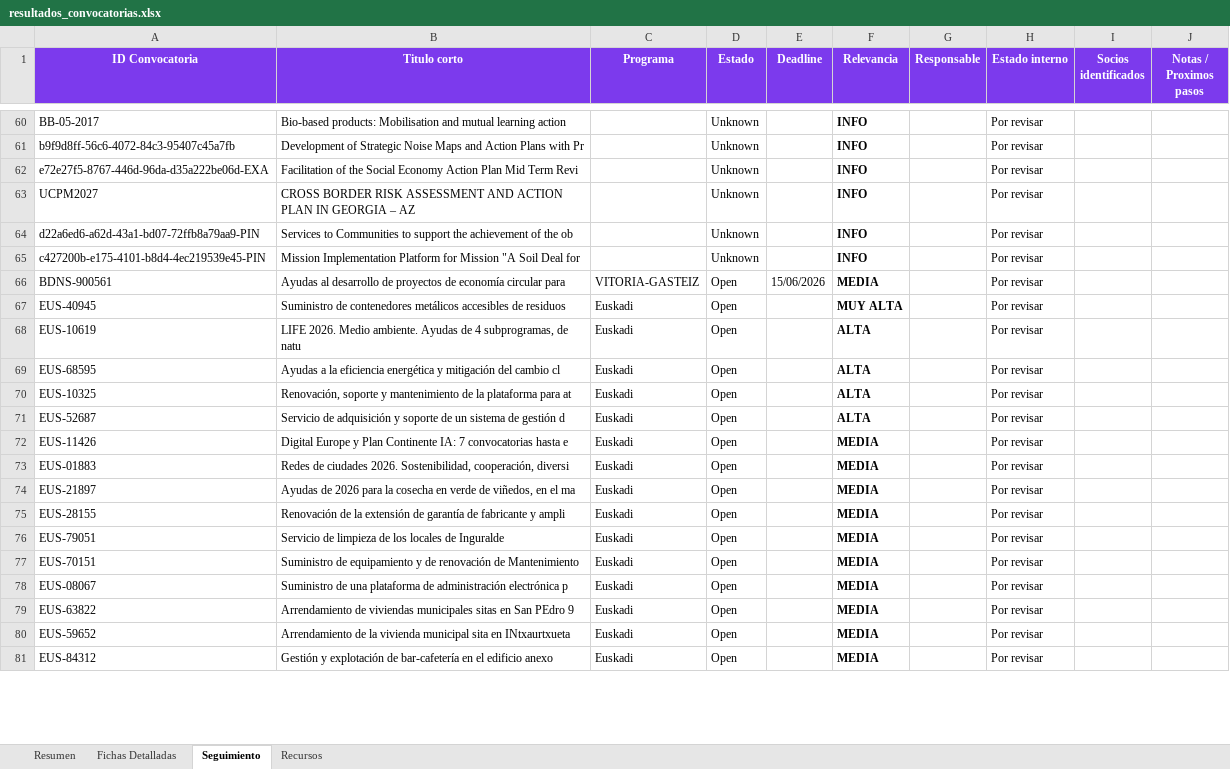
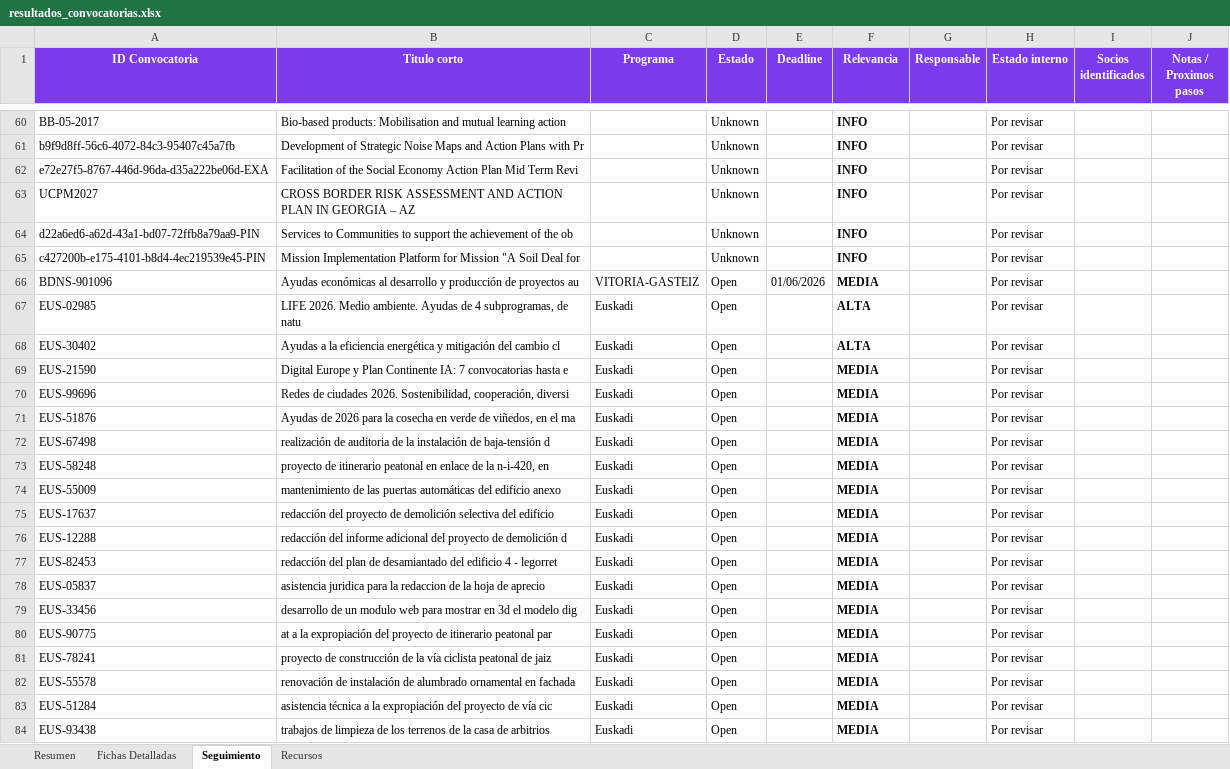
Before and after one commit to haguirre-lab/eu-funding-radar, an Excel workbook: docs/resultados_convocatorias.xlsx, sheet Seguimiento, drawn as a sheet; only a part is shown, gaps mark what is left out; values as stored, in another font and other column widths than the file's, no borders; removed rows and columns are numbered as before the commit, all else as after; the diff covers the shown part only; the diff names each change by its address in the sheet, - before the commit and + after, or states it on an @@ line.

```diff
--- a/docs/resultados_convocatorias.xlsx (sheet Seguimiento)
+++ b/docs/resultados_convocatorias.xlsx (sheet Seguimiento)
-A66 (ID Convocatoria): BDNS-900561
+A66 (ID Convocatoria): BDNS-901096
-B66 (Titulo corto): Ayudas al desarrollo de proyectos de economía circular para
+B66 (Titulo corto): Ayudas económicas al desarrollo y producción de proyectos au
-E66 (Deadline): 15/06/2026
+E66 (Deadline): 01/06/2026
-row 67: EUS-40945 | Suministro de contenedores metálicos accesibles de residuos | Euskadi | Open |  | MUY ALTA |  | Por revisar
-A67 (ID Convocatoria): EUS-10619
+A67 (ID Convocatoria): EUS-02985
-A68 (ID Convocatoria): EUS-68595
+A68 (ID Convocatoria): EUS-30402
-row 70: EUS-10325 | Renovación, soporte y mantenimiento de la plataforma para at | Euskadi | Open |  | ALTA |  | Por revisar
-row 71: EUS-52687 | Servicio de adquisición y soporte de un sistema de gestión d | Euskadi | Open |  | ALTA |  | Por revisar
-A69 (ID Convocatoria): EUS-11426
+A69 (ID Convocatoria): EUS-21590
-A70 (ID Convocatoria): EUS-01883
+A70 (ID Convocatoria): EUS-99696
-A71 (ID Convocatoria): EUS-21897
+A71 (ID Convocatoria): EUS-51876
+row 72: EUS-67498 | realización de auditoria de la instalación de baja-tensión d | Euskadi | Open |  | MEDIA |  | Por revisar
-A73 (ID Convocatoria): EUS-28155
+A73 (ID Convocatoria): EUS-58248
-B73 (Titulo corto): Renovación de la extensión de garantía de fabricante y ampli
+B73 (Titulo corto): proyecto de itinerario peatonal en enlace de la n-i-420, en
-A74 (ID Convocatoria): EUS-79051
+A74 (ID Convocatoria): EUS-55009
-B74 (Titulo corto): Servicio de limpieza de los locales de Inguralde
+B74 (Titulo corto): mantenimiento de las puertas automáticas del edificio anexo
-A75 (ID Convocatoria): EUS-70151
+A75 (ID Convocatoria): EUS-17637
-B75 (Titulo corto): Suministro de equipamiento y de renovación de Mantenimiento
+B75 (Titulo corto): redacción del proyecto de demolición selectiva del edificio
+row 76: EUS-12288 | redacción del informe adicional del proyecto de demolición d | Euskadi | Open |  | MEDIA |  | Por revisar
+row 77: EUS-82453 | redacción del plan de desamiantado del edificio 4 - legorret | Euskadi | Open |  | MEDIA |  | Por revisar
-A78 (ID Convocatoria): EUS-08067
+A78 (ID Convocatoria): EUS-05837
-B78 (Titulo corto): Suministro de una plataforma de administración electrónica p
+B78 (Titulo corto): asistencia juridica para la redaccion de la hoja de aprecio
+row 79: EUS-33456 | desarrollo de un modulo web para mostrar en 3d el modelo dig | Euskadi | Open |  | MEDIA |  | Por revisar
+row 80: EUS-90775 | at a la expropiación del proyecto de itinerario peatonal par | Euskadi | Open |  | MEDIA |  | Por revisar
-A81 (ID Convocatoria): EUS-63822
+A81 (ID Convocatoria): EUS-78241
-B81 (Titulo corto): Arrendamiento de viviendas municipales sitas en San PEdro 9
+B81 (Titulo corto): proyecto de construcción de la vía ciclista peatonal de jaiz
-A82 (ID Convocatoria): EUS-59652
+A82 (ID Convocatoria): EUS-55578
-B82 (Titulo corto): Arrendamiento de la vivienda municipal sita en INtxaurtxueta
+B82 (Titulo corto): renovación de instalación de alumbrado ornamental en fachada
-A83 (ID Convocatoria): EUS-84312
+A83 (ID Convocatoria): EUS-51284
-B83 (Titulo corto): Gestión y explotación de bar-cafetería en el edificio anexo
+B83 (Titulo corto): asistencia técnica a la expropiación del proyecto de vía cic
+row 84: EUS-93438 | trabajos de limpieza de los terrenos de la casa de arbitrios | Euskadi | Open |  | MEDIA |  | Por revisar
```
Also changed, not shown: 3 added rows, 1 removed row, 14 moved rows and 6 edited cells elsewhere in this sheet, sheet Fichas Detalladas, sheet Resumen, 3 other files.
